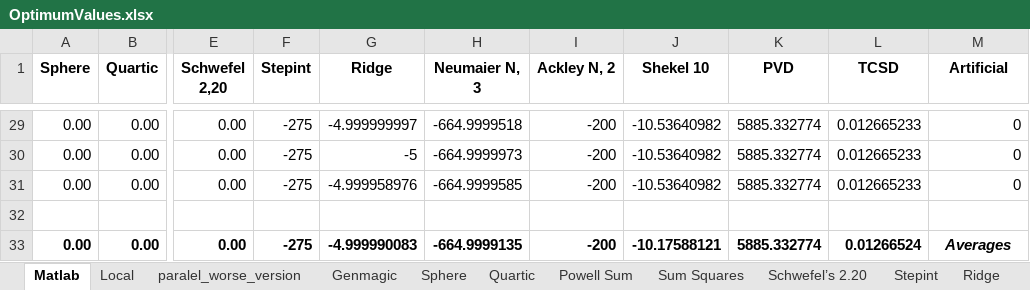
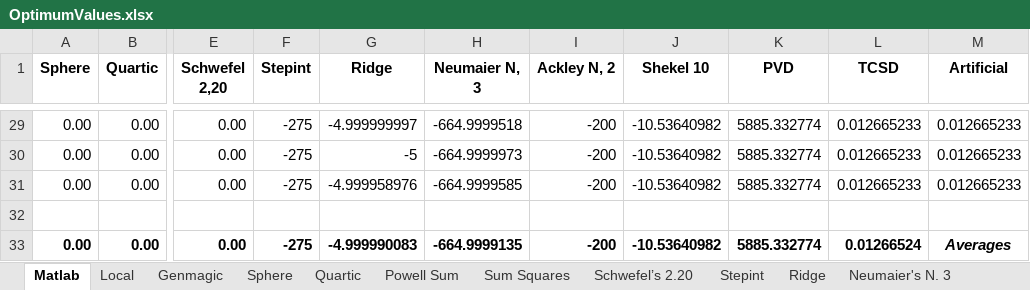
Before and after one commit to Guillermo-Dalda/TFG, an Excel workbook: OptimumValues.xlsx, sheet Matlab, drawn as a sheet; only a part is shown, gaps mark what is left out; values as stored, in another font and other column widths than the file's, no borders; the diff covers the shown part only; the diff names each change by its address in the sheet, - before the commit and + after, or states it on an @@ line.

```diff
--- a/OptimumValues.xlsx (sheet Matlab)
+++ b/OptimumValues.xlsx (sheet Matlab)
-sheet tab: paralel_worse_version
-M29:M31 (Artificial): 0
+M29:M31 (Artificial): 0.012665233
-J33 (Shekel 10): -10.17588121
+J33 (Shekel 10): -10.53640982
```
Also changed, not shown: 29 edited cells elsewhere in this sheet, sheet Local, sheet Quartic, sheet Stepint, sheet Ackley N. 2, sheet Sum Squares, sheet Powell Sum, 8 more sheets, charts or pictures, MeasuredTimes.xlsx.
